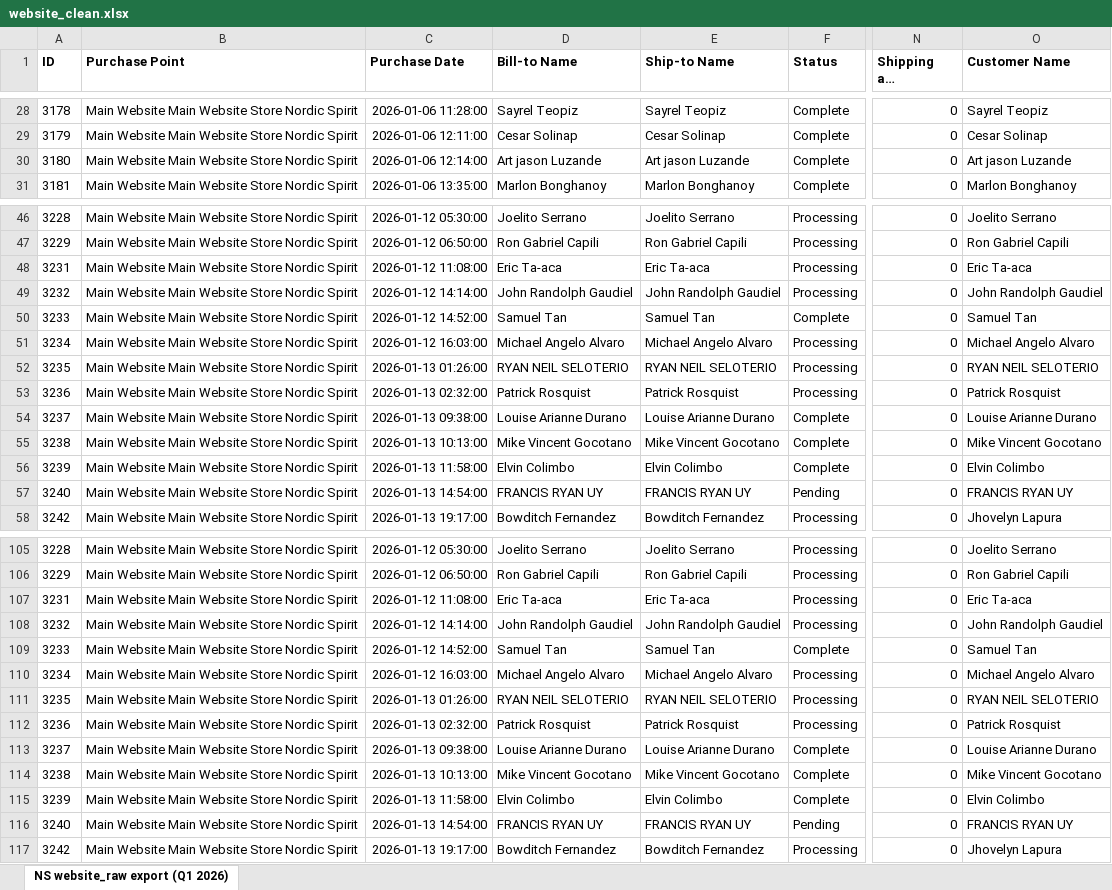
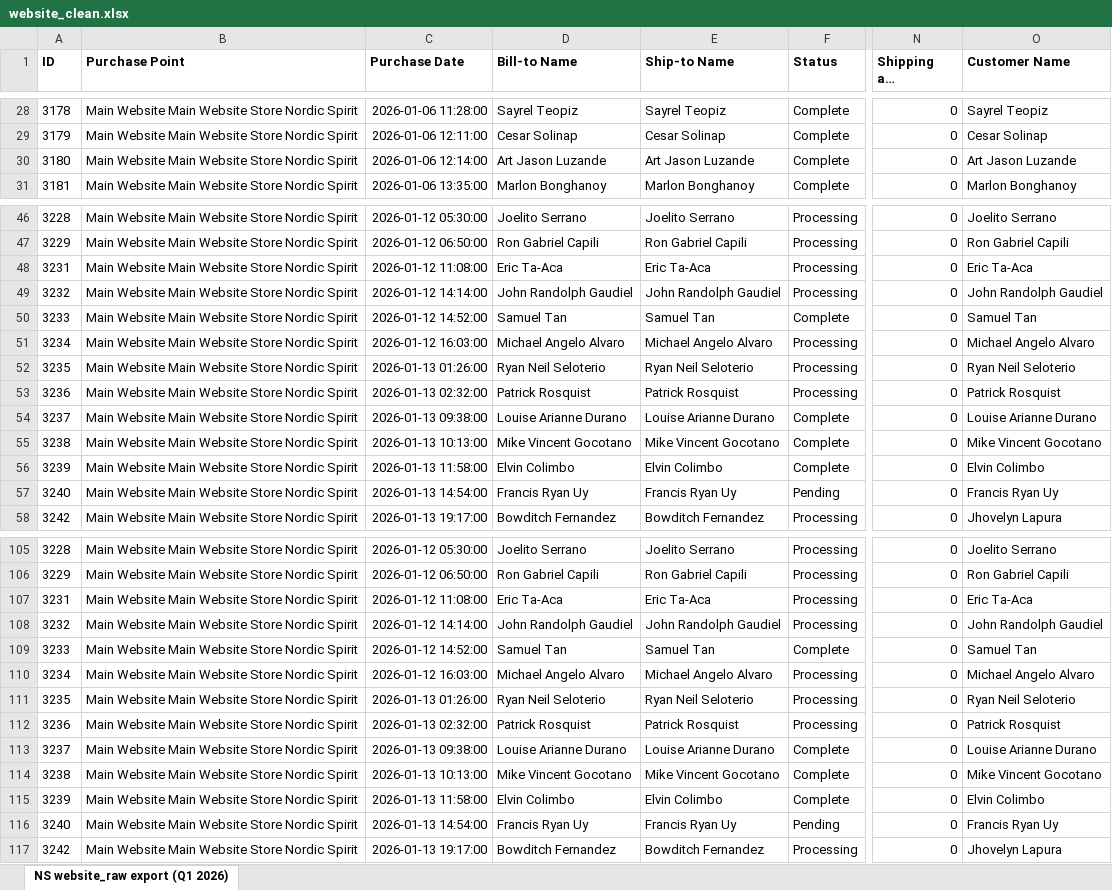
Before and after one commit to caryllfranz/e-commercedata-pipeline, an Excel workbook: data/processed/website_clean.xlsx, sheet NS website_raw export (Q1 2026), drawn as a sheet; only a part is shown, gaps mark what is left out; long unchanged cells end in …; values as stored, in another font and other column widths than the file's, no borders; the diff covers the shown part only; the diff names each change by its address in the sheet, - before the commit and + after, or states it on an @@ line.

```diff
--- a/data/processed/website_clean.xlsx (sheet NS website_raw export (Q1 2026))
+++ b/data/processed/website_clean.xlsx (sheet NS website_raw export (Q1 2026))
-D30 (Bill-to Name): Art jason Luzande
+D30 (Bill-to Name): Art Jason Luzande
-E30 (Ship-to Name): Art jason Luzande
+E30 (Ship-to Name): Art Jason Luzande
-O30 (Customer Name): Art jason Luzande
+O30 (Customer Name): Art Jason Luzande
-D48 (Bill-to Name): Eric Ta-aca
+D48 (Bill-to Name): Eric Ta-Aca
-E48 (Ship-to Name): Eric Ta-aca
+E48 (Ship-to Name): Eric Ta-Aca
-O48 (Customer Name): Eric Ta-aca
+O48 (Customer Name): Eric Ta-Aca
-D52 (Bill-to Name): RYAN NEIL SELOTERIO
+D52 (Bill-to Name): Ryan Neil Seloterio
-E52 (Ship-to Name): RYAN NEIL SELOTERIO
+E52 (Ship-to Name): Ryan Neil Seloterio
-O52 (Customer Name): RYAN NEIL SELOTERIO
+O52 (Customer Name): Ryan Neil Seloterio
-D57 (Bill-to Name): FRANCIS RYAN UY
+D57 (Bill-to Name): Francis Ryan Uy
-E57 (Ship-to Name): FRANCIS RYAN UY
+E57 (Ship-to Name): Francis Ryan Uy
-O57 (Customer Name): FRANCIS RYAN UY
+O57 (Customer Name): Francis Ryan Uy
-D107 (Bill-to Name): Eric Ta-aca
+D107 (Bill-to Name): Eric Ta-Aca
-E107 (Ship-to Name): Eric Ta-aca
+E107 (Ship-to Name): Eric Ta-Aca
-O107 (Customer Name): Eric Ta-aca
+O107 (Customer Name): Eric Ta-Aca
-D111 (Bill-to Name): RYAN NEIL SELOTERIO
+D111 (Bill-to Name): Ryan Neil Seloterio
-E111 (Ship-to Name): RYAN NEIL SELOTERIO
+E111 (Ship-to Name): Ryan Neil Seloterio
-O111 (Customer Name): RYAN NEIL SELOTERIO
+O111 (Customer Name): Ryan Neil Seloterio
-D116 (Bill-to Name): FRANCIS RYAN UY
+D116 (Bill-to Name): Francis Ryan Uy
-E116 (Ship-to Name): FRANCIS RYAN UY
+E116 (Ship-to Name): Francis Ryan Uy
-O116 (Customer Name): FRANCIS RYAN UY
+O116 (Customer Name): Francis Ryan Uy
```
Also changed, not shown: 164 edited cells elsewhere in this sheet, data/processed/lazada_clean.xlsx, data/processed/shopee_clean.xlsx.
